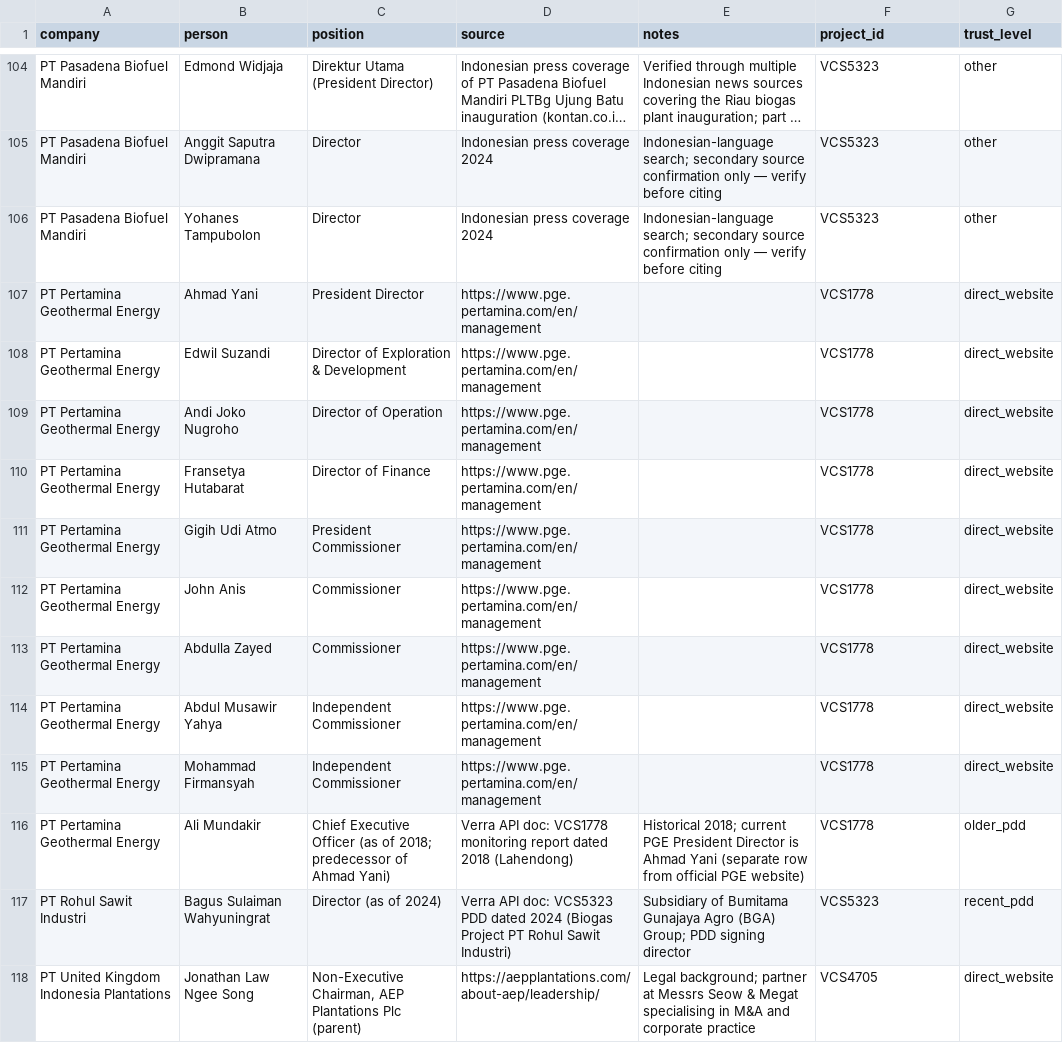
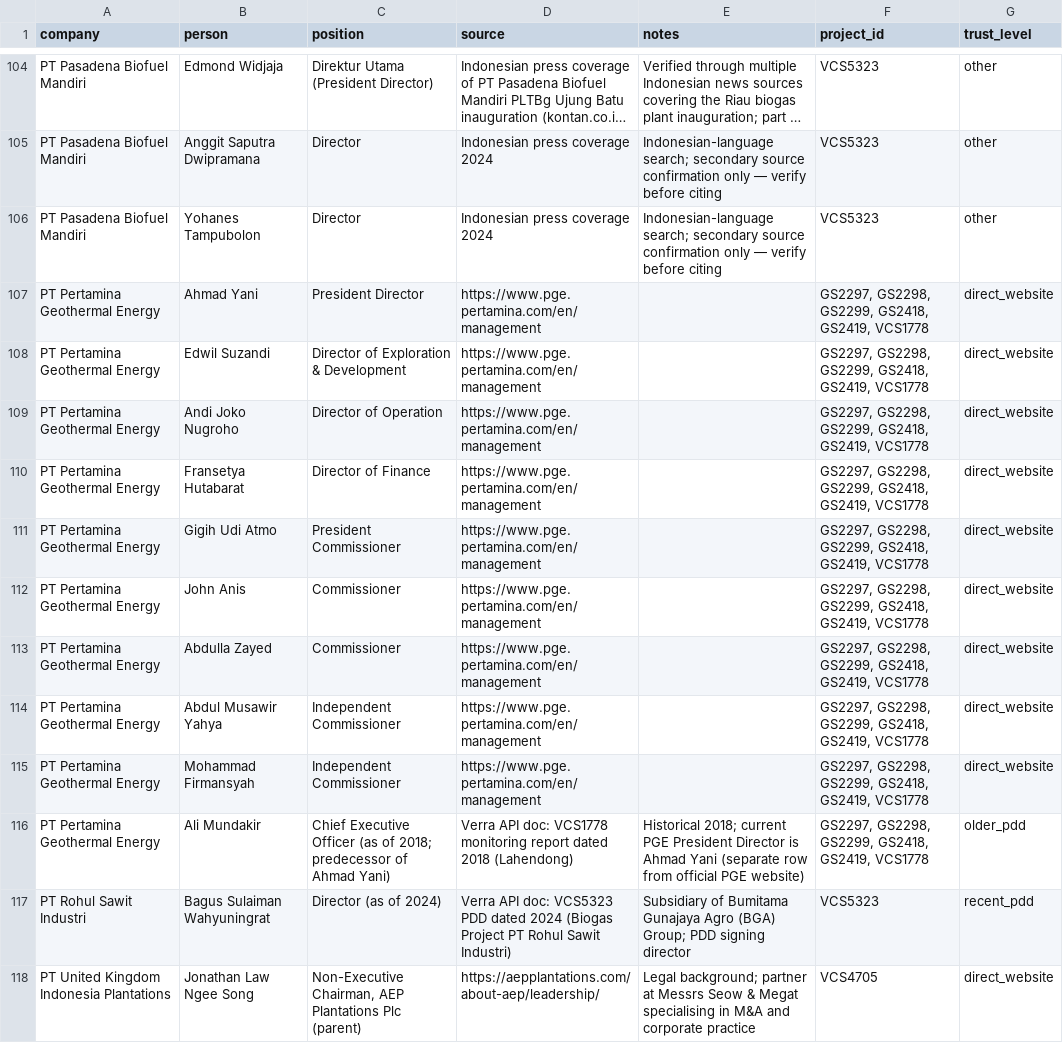
Before and after one commit to Bart8405/wiki, a CSV file: projects/indonesia-carbon-market/raw/DATASET_people_Oli.csv, drawn as a sheet; only a part is shown, gaps mark what is left out; long unchanged cells end in …; the diff covers the shown part only.

```diff
--- a/projects/indonesia-carbon-market/raw/DATASET_people_Oli.csv
+++ b/projects/indonesia-carbon-market/raw/DATASET_people_Oli.csv
@@ -106,12 +106,12 @@ PT Pasadena Biofuel Mandiri,Anggit Saputra Dwipramana,Director,Indonesian press
 PT Pasadena Biofuel Mandiri,Yohanes Tampubolon,Director,Indonesian press coverage 2024,Indonesian-language search; secondary source confirmation only — verify before citing,VCS5323,other
-PT Pertamina Geothermal Energy,Ahmad Yani,President Director,https://www.pge.pertamina.com/en/management,,VCS1778,direct_website
-PT Pertamina Geothermal Energy,Edwil Suzandi,Director of Exploration & Development,https://www.pge.pertamina.com/en/management,,VCS1778,direct_website
-PT Pertamina Geothermal Energy,Andi Joko Nugroho,Director of Operation,https://www.pge.pertamina.com/en/management,,VCS1778,direct_website
-PT Pertamina Geothermal Energy,Fransetya Hutabarat,Director of Finance,https://www.pge.pertamina.com/en/management,,VCS1778,direct_website
-PT Pertamina Geothermal Energy,Gigih Udi Atmo,President Commissioner,https://www.pge.pertamina.com/en/management,,VCS1778,direct_website
-PT Pertamina Geothermal Energy,John Anis,Commissioner,https://www.pge.pertamina.com/en/management,,VCS1778,direct_website
-PT Pertamina Geothermal Energy,Abdulla Zayed,Commissioner,https://www.pge.pertamina.com/en/management,,VCS1778,direct_website
-PT Pertamina Geothermal Energy,Abdul Musawir Yahya,Independent Commissioner,https://www.pge.pertamina.com/en/management,,VCS1778,direct_website
-PT Pertamina Geothermal Energy,Mohammad Firmansyah,Independent Commissioner,https://www.pge.pertamina.com/en/management,,VCS1778,direct_website
-PT Pertamina Geothermal Energy,Ali Mundakir,Chief Executive Officer (as of 2018; predecessor of Ahmad Yani),Verra API doc: VCS1778 monitoring report dated 2018 (Lahendong),Historical 2018; current PGE President Director is Ahmad Yani (separate row from official PGE website),VCS1778,older_pdd
+PT Pertamina Geothermal Energy,Ahmad Yani,President Director,https://www.pge.pertamina.com/en/management,,"GS2297, GS2298, GS2299, GS2418, GS2419, VCS1778",direct_website
+PT Pertamina Geothermal Energy,Edwil Suzandi,Director of Exploration & Development,https://www.pge.pertamina.com/en/management,,"GS2297, GS2298, GS2299, GS2418, GS2419, VCS1778",direct_website
+PT Pertamina Geothermal Energy,Andi Joko Nugroho,Director of Operation,https://www.pge.pertamina.com/en/management,,"GS2297, GS2298, GS2299, GS2418, GS2419, VCS1778",direct_website
+PT Pertamina Geothermal Energy,Fransetya Hutabarat,Director of Finance,https://www.pge.pertamina.com/en/management,,"GS2297, GS2298, GS2299, GS2418, GS2419, VCS1778",direct_website
+PT Pertamina Geothermal Energy,Gigih Udi Atmo,President Commissioner,https://www.pge.pertamina.com/en/management,,"GS2297, GS2298, GS2299, GS2418, GS2419, VCS1778",direct_website
+PT Pertamina Geothermal Energy,John Anis,Commissioner,https://www.pge.pertamina.com/en/management,,"GS2297, GS2298, GS2299, GS2418, GS2419, VCS1778",direct_website
+PT Pertamina Geothermal Energy,Abdulla Zayed,Commissioner,https://www.pge.pertamina.com/en/management,,"GS2297, GS2298, GS2299, GS2418, GS2419, VCS1778",direct_website
+PT Pertamina Geothermal Energy,Abdul Musawir Yahya,Independent Commissioner,https://www.pge.pertamina.com/en/management,,"GS2297, GS2298, GS2299, GS2418, GS2419, VCS1778",direct_website
+PT Pertamina Geothermal Energy,Mohammad Firmansyah,Independent Commissioner,https://www.pge.pertamina.com/en/management,,"GS2297, GS2298, GS2299, GS2418, GS2419, VCS1778",direct_website
+PT Pertamina Geothermal Energy,Ali Mundakir,Chief Executive Officer (as of 2018; predecessor of Ahmad Yani),Verra API doc: VCS1778 monitoring report dated 2018 (Lahendong),Historical 2018; current PGE President Director is Ahmad Yani (separate row from official PGE website),"GS2297, GS2298, GS2299, GS2418, GS2419, VCS1778",older_pdd
 PT Rohul Sawit Industri,Bagus Sulaiman Wahyuningrat,Director (as of 2024),Verra API doc: VCS5323 PDD dated 2024 (Biogas Project PT Rohul Sawit Industri),Subsidiary of Bumitama Gunajaya Agro (BGA) Group; PDD signing director,VCS5323,recent_pdd
```
Also changed, not shown: 17 added rows and 23 edited cells elsewhere in this file, projects/indonesia-carbon-market/raw/DATASET_people.csv, projects/indonesia-carbon-market/raw/DATASET_people_Bart.csv.
